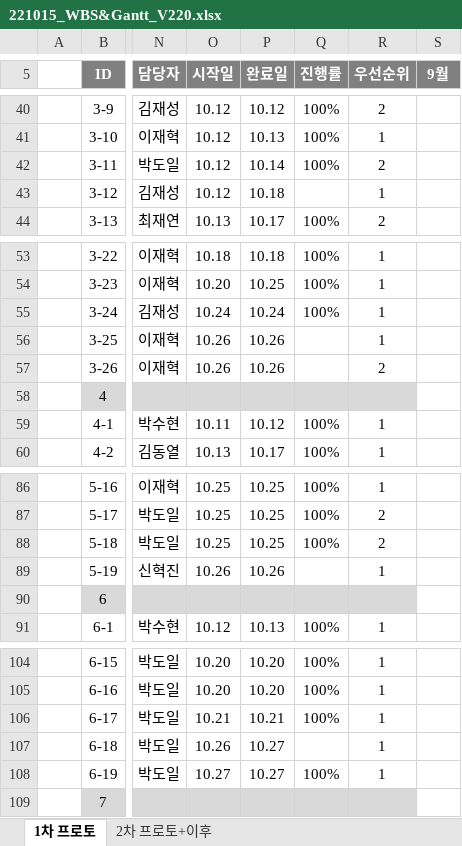
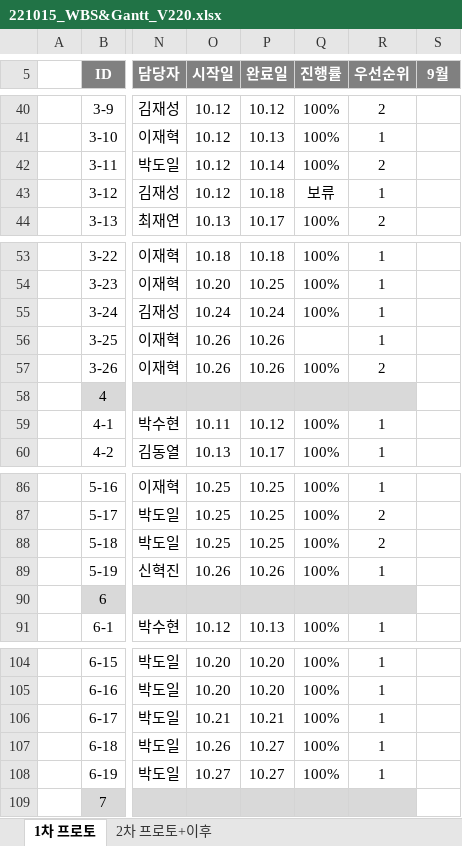
Before and after one commit to Kjaeseong/RocketTeamDocu, an Excel workbook: 01.일정관리/221015_WBS&Gantt_V220.xlsx, sheet 1차 프로토, drawn as a sheet; only a part is shown, gaps mark what is left out; values as stored, in another font and other column widths than the file's, no borders; charts and pictures not drawn; the diff covers the shown part only; the diff names each change by its address in the sheet, - before the commit and + after, or states it on an @@ line.

```diff
--- a/01.일정관리/221015_WBS&Gantt_V220.xlsx (sheet 1차 프로토)
+++ b/01.일정관리/221015_WBS&Gantt_V220.xlsx (sheet 1차 프로토)
-Q43 (진행률): (empty)
+Q43 (진행률): 보류
-Q57 (진행률): (empty)
+Q57 (진행률): 100%
-Q89 (진행률): (empty)
+Q89 (진행률): 100%
-Q107 (진행률): (empty)
+Q107 (진행률): 100%
```
Also changed, not shown: 1 added row, 2 removed rows and 7 edited cells elsewhere in this sheet, sheet 2차 프로토+이후, charts or pictures.
